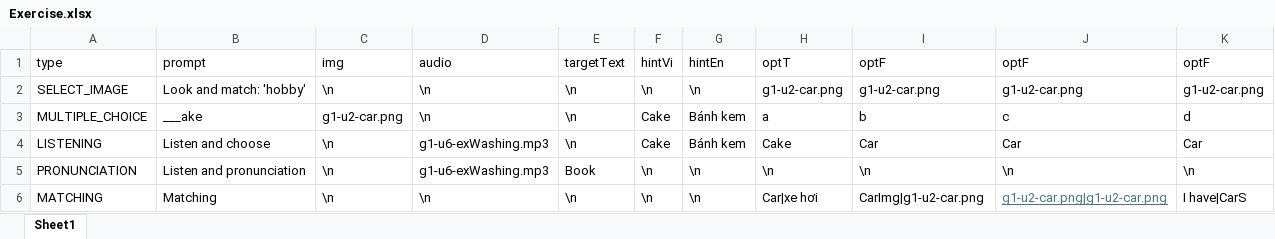
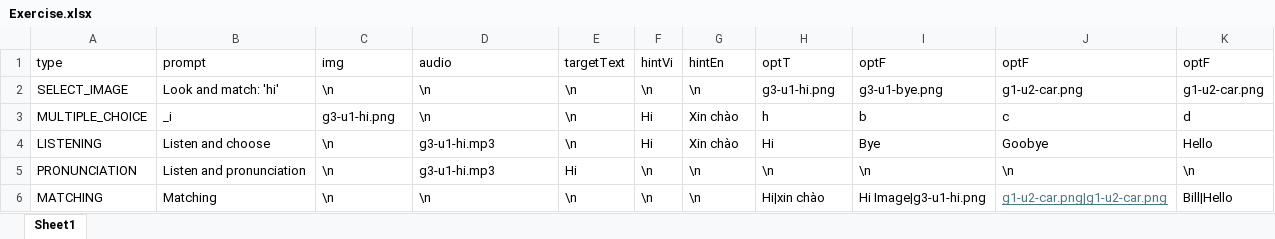
Before and after one commit to atuandev/4kidstudy-backend, an Excel workbook: data/import/Exercise.xlsx, sheet Sheet1, drawn as a sheet; values as stored, in another font and other column widths than the file's, no borders; the diff names each change by its address in the sheet, - before the commit and + after, or states it on an @@ line.

```diff
--- a/data/import/Exercise.xlsx (sheet Sheet1)
+++ b/data/import/Exercise.xlsx (sheet Sheet1)
-B2 (prompt): Look and match: 'hobby'
+B2 (prompt): Look and match: 'hi'
-H2 (optT): g1-u2-car.png
+H2 (optT): g3-u1-hi.png
-I2 (optF): g1-u2-car.png
+I2 (optF): g3-u1-bye.png
-B3 (prompt): ___ake
+B3 (prompt): _i
-C3 (img): g1-u2-car.png
+C3 (img): g3-u1-hi.png
-F3:F4 (hintVi): Cake
+F3:F4 (hintVi): Hi
-G3:G4 (hintEn): Bánh kem
+G3:G4 (hintEn): Xin chào
-H3 (optT): a
+H3 (optT): h
-D4:D5 (audio): g1-u6-exWashing.mp3
+D4:D5 (audio): g3-u1-hi.mp3
-H4 (optT): Cake
+H4 (optT): Hi
-I4 (optF): Car
+I4 (optF): Bye
-J4 (optF): Car
+J4 (optF): Goobye
-K4 (optF): Car
+K4 (optF): Hello
-E5 (targetText): Book
+E5 (targetText): Hi
-H6 (optT): Car|xe hơi
+H6 (optT): Hi|xin chào
-I6 (optF): CarImg|g1-u2-car.png
+I6 (optF): Hi Image|g3-u1-hi.png
-K6 (optF): I have|CarS
+K6 (optF): Bill|Hello
```
Also changed, not shown: data/import/Sentence.xlsx, data/import/flashcard.xlsx, 16 other files.
